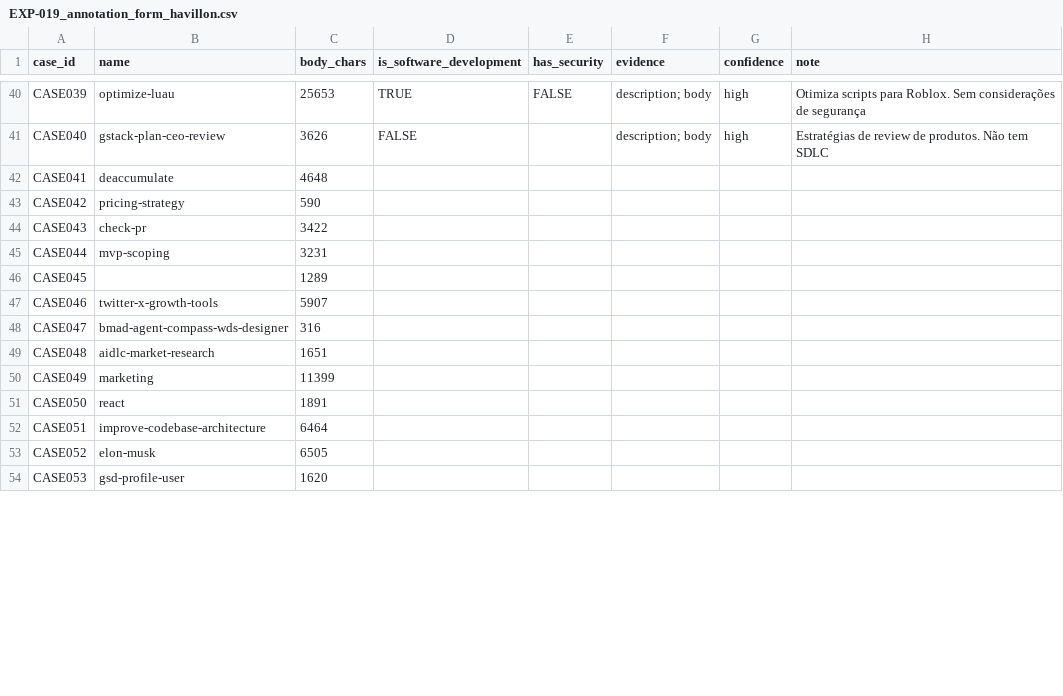
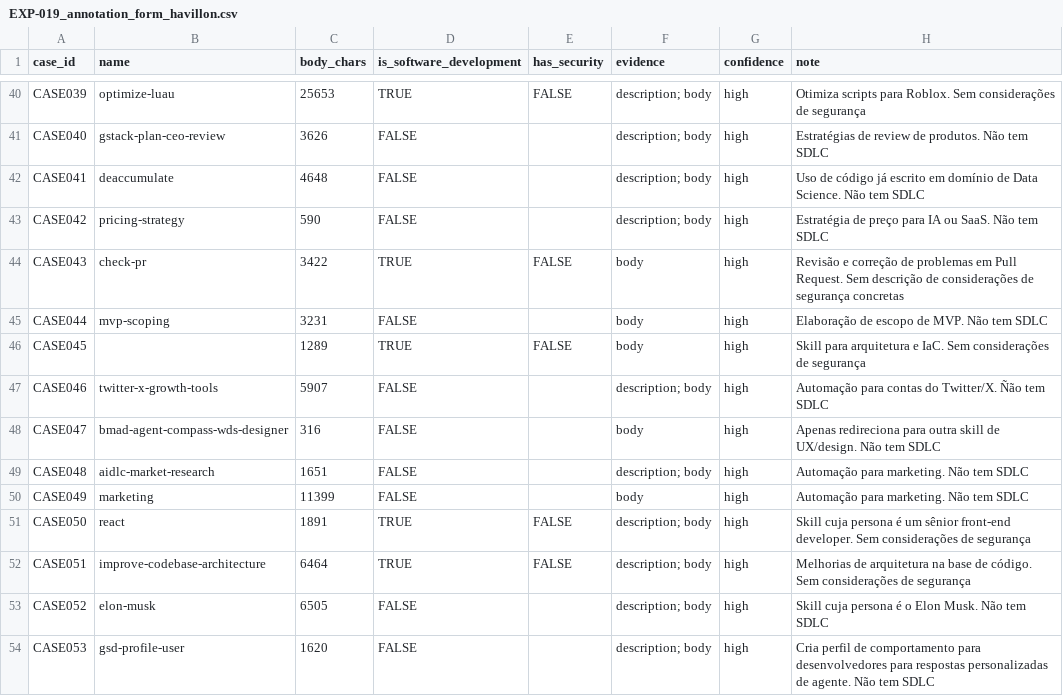
Before and after one commit to havillonf/security_skills_analysis, a CSV file: results/EXP-019_annotation_form_havillon.csv, drawn as a sheet; only a part is shown, gaps mark what is left out; the diff covers the shown part only.

Commit message:
feat(exp-19): upload dos casos 41-60

```diff
--- a/results/EXP-019_annotation_form_havillon.csv
+++ b/results/EXP-019_annotation_form_havillon.csv
@@ -41,14 +41,14 @@ CASE039,optimize-luau,25653,TRUE,FALSE,description; body,high,Otimiza scripts pa
 CASE040,gstack-plan-ceo-review,3626,FALSE,,description; body,high,Estratégias de review de produtos. Não tem SDLC
-CASE041,deaccumulate,4648,,,,,
-CASE042,pricing-strategy,590,,,,,
-CASE043,check-pr,3422,,,,,
-CASE044,mvp-scoping,3231,,,,,
-CASE045,,1289,,,,,
-CASE046,twitter-x-growth-tools,5907,,,,,
-CASE047,bmad-agent-compass-wds-designer,316,,,,,
-CASE048,aidlc-market-research,1651,,,,,
-CASE049,marketing,11399,,,,,
-CASE050,react,1891,,,,,
-CASE051,improve-codebase-architecture,6464,,,,,
-CASE052,elon-musk,6505,,,,,
-CASE053,gsd-profile-user,1620,,,,,
+CASE041,deaccumulate,4648,FALSE,,description; body,high,Uso de código já escrito em domínio de Data Science. Não tem SDLC
+CASE042,pricing-strategy,590,FALSE,,description; body,high,Estratégia de preço para IA ou SaaS. Não tem SDLC
+CASE043,check-pr,3422,TRUE,FALSE,body,high,Revisão e correção de problemas em Pull Request. Sem descrição de considerações de segurança concretas
+CASE044,mvp-scoping,3231,FALSE,,body,high,Elaboração de escopo de MVP. Não tem SDLC
+CASE045,,1289,TRUE,FALSE,body,high,Skill para arquitetura e IaC. Sem considerações de segurança
+CASE046,twitter-x-growth-tools,5907,FALSE,,description; body,high,Automação para contas do Twitter/X. Ñão tem SDLC
+CASE047,bmad-agent-compass-wds-designer,316,FALSE,,body,high,Apenas redireciona para outra skill de UX/design. Não tem SDLC
+CASE048,aidlc-market-research,1651,FALSE,,description; body,high,Automação para marketing. Não tem SDLC
+CASE049,marketing,11399,FALSE,,body,high,Automação para marketing. Não tem SDLC
+CASE050,react,1891,TRUE,FALSE,description; body,high,Skill cuja persona é um sênior front-end developer. Sem considerações de segurança
+CASE051,improve-codebase-architecture,6464,TRUE,FALSE,description; body,high,Melhorias de arquitetura na base de código. Sem considerações de segurança
+CASE052,elon-musk,6505,FALSE,,description; body,high,Skill cuja persona é o Elon Musk. Não tem SDLC
+CASE053,gsd-profile-user,1620,FALSE,,description; body,high,Cria perfil de comportamento para desenvolvedores para respostas personalizadas de agente. Não tem SDLC
```
Also changed, not shown: 32 edited cells elsewhere in this file.
